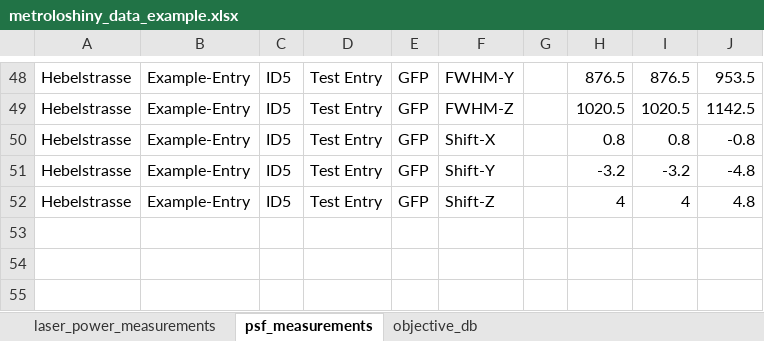
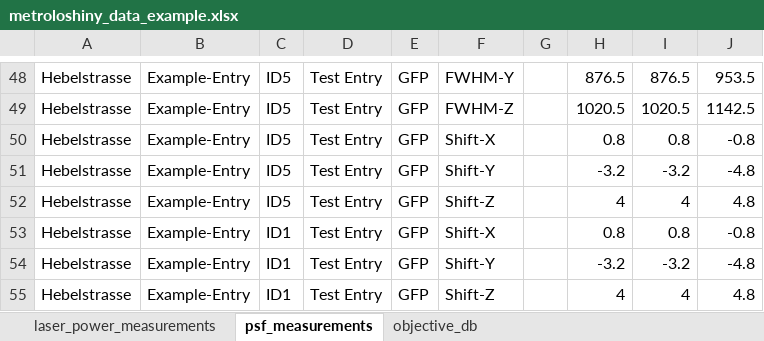
Before and after one commit to loicsauteur/metroloshiny, an Excel workbook: example_files/metroloshiny_data_example.xlsx, sheet psf_measurements, drawn as a sheet; only a part is shown, gaps mark what is left out; values as stored, in another font and other column widths than the file's, no borders; the diff names each change by its address in the sheet, - before the commit and + after, or states it on an @@ line.

```diff
--- a/example_files/metroloshiny_data_example.xlsx (sheet psf_measurements)
+++ b/example_files/metroloshiny_data_example.xlsx (sheet psf_measurements)
+row 53: Hebelstrasse | Example-Entry | ID1 | Test Entry | GFP | Shift-X |  | 0.8 | 0.8 | -0.8
+row 54: Hebelstrasse | Example-Entry | ID1 | Test Entry | GFP | Shift-Y |  | -3.2 | -3.2 | -4.8
+row 55: Hebelstrasse | Example-Entry | ID1 | Test Entry | GFP | Shift-Z |  | 4 | 4 | 4.8
```
Also changed, not shown: 7 other files.
